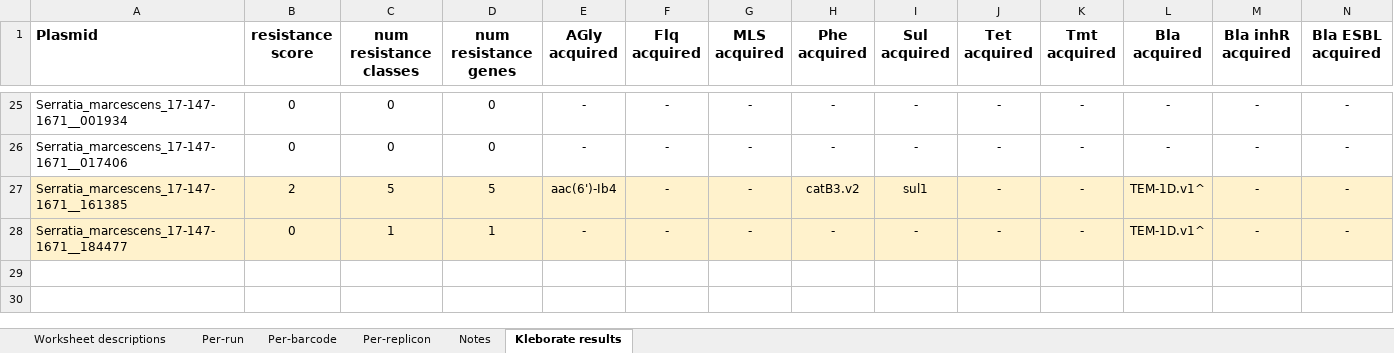
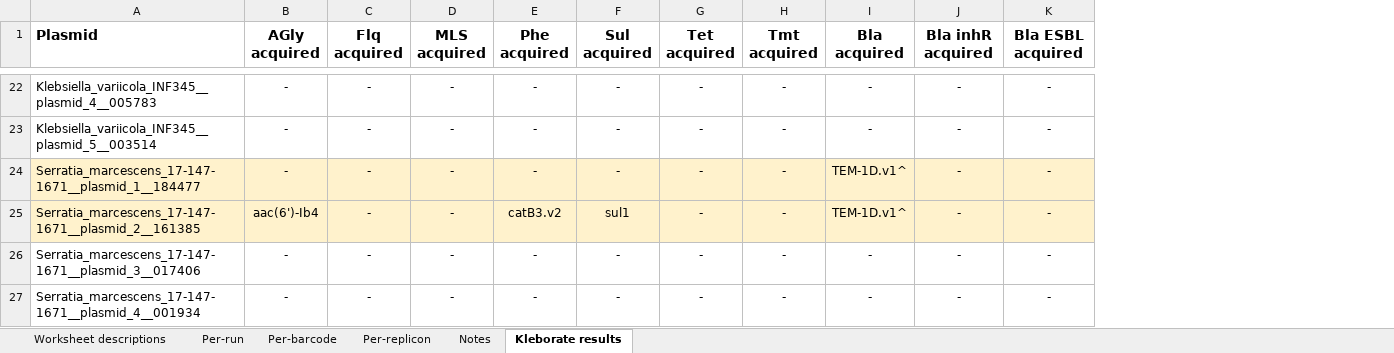
Before and after one commit to rrwick/Small-plasmid-Nanopore, an Excel workbook: Table_S1.xlsx, sheet Kleborate results, drawn as a sheet; only a part is shown, gaps mark what is left out; values as stored, in another font and other column widths than the file's, no borders; removed rows and columns are numbered as before the commit, all else as after; rows hold the shown columns only; the diff covers the shown part only; the diff names each change by its address in the sheet, - before the commit and + after, or states it on an @@ line.

Commit message:
Fix issue with contaminant plasmid

```diff
--- a/Table_S1.xlsx (sheet Kleborate results)
+++ b/Table_S1.xlsx (sheet Kleborate results)
-column B (resistance score), rows 25-28: 0 | 0 | 2 | 0
-column C (num resistance classes), rows 25-28: 0 | 0 | 5 | 1
-column D (num resistance genes), rows 25-28: 0 | 0 | 5 | 1
-A22 (Plasmid): Serratia_marcescens_17-147-1671__001934
+A22 (Plasmid): Klebsiella_variicola_INF345__plasmid_4__005783
-A23 (Plasmid): Serratia_marcescens_17-147-1671__017406
+A23 (Plasmid): Klebsiella_variicola_INF345__plasmid_5__003514
+row 24: Serratia_marcescens_17-147-1671__plasmid_1__184477 | - | - | - | - | - | - | - | TEM-1D.v1^ | - | -
-A25 (Plasmid): Serratia_marcescens_17-147-1671__161385
+A25 (Plasmid): Serratia_marcescens_17-147-1671__plasmid_2__161385
-A26 (Plasmid): Serratia_marcescens_17-147-1671__184477
+A26 (Plasmid): Serratia_marcescens_17-147-1671__plasmid_3__017406
-A26 fill: #FFF2CC
+A26 fill: none
-B26:K26 fill: #FFF2CC
+B26:K26 fill: none
-I26 (Bla acquired): TEM-1D.v1^
+I26 (Bla acquired): -
+row 27: Serratia_marcescens_17-147-1671__plasmid_4__001934 | - | - | - | - | - | - | - | - | - | -
```
Also changed, not shown: 3 removed rows, 22 edited cells and cell formats elsewhere in this sheet, sheet Per-replicon, sheet Notes, formulas that keep their value, 6 other files.
